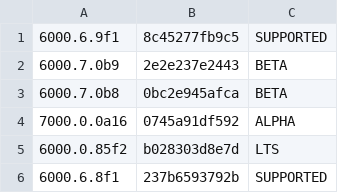
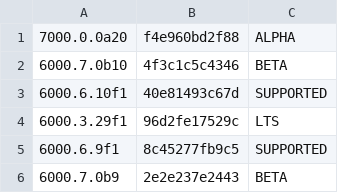
Before and after one commit to Hidano-Dev/unity-project-template, a TSV file: .github/unity-versions.tsv, drawn as a sheet; only a part is shown; the shorter side is filled out with more unchanged rows.

```diff
--- a/.github/unity-versions.tsv
+++ b/.github/unity-versions.tsv
@@ -1 +1,5 @@
+7000.0.0a20	f4e960bd2f88	ALPHA
+6000.7.0b10	4f3c1c5c4346	BETA
+6000.6.10f1	40e81493c67d	SUPPORTED
+6000.3.29f1	96d2fe17529c	LTS
 6000.6.9f1	8c45277fb9c5	SUPPORTED
```
